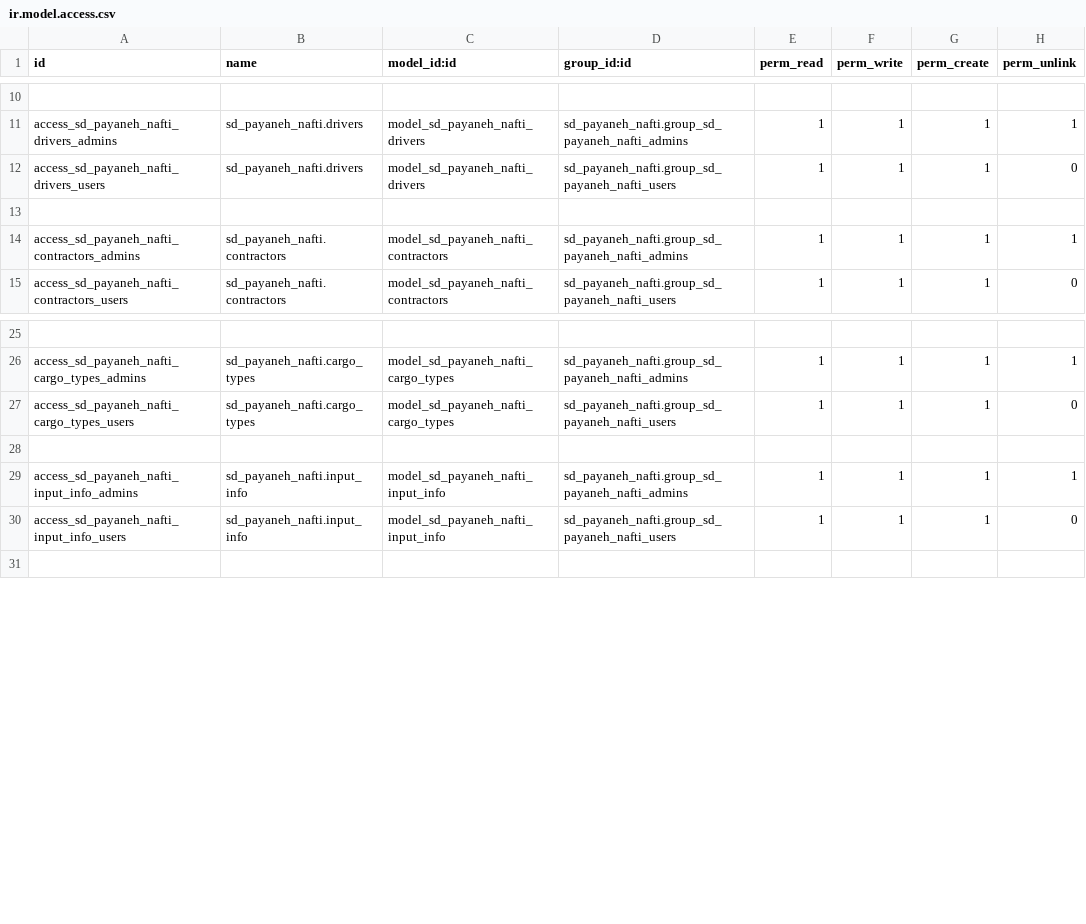
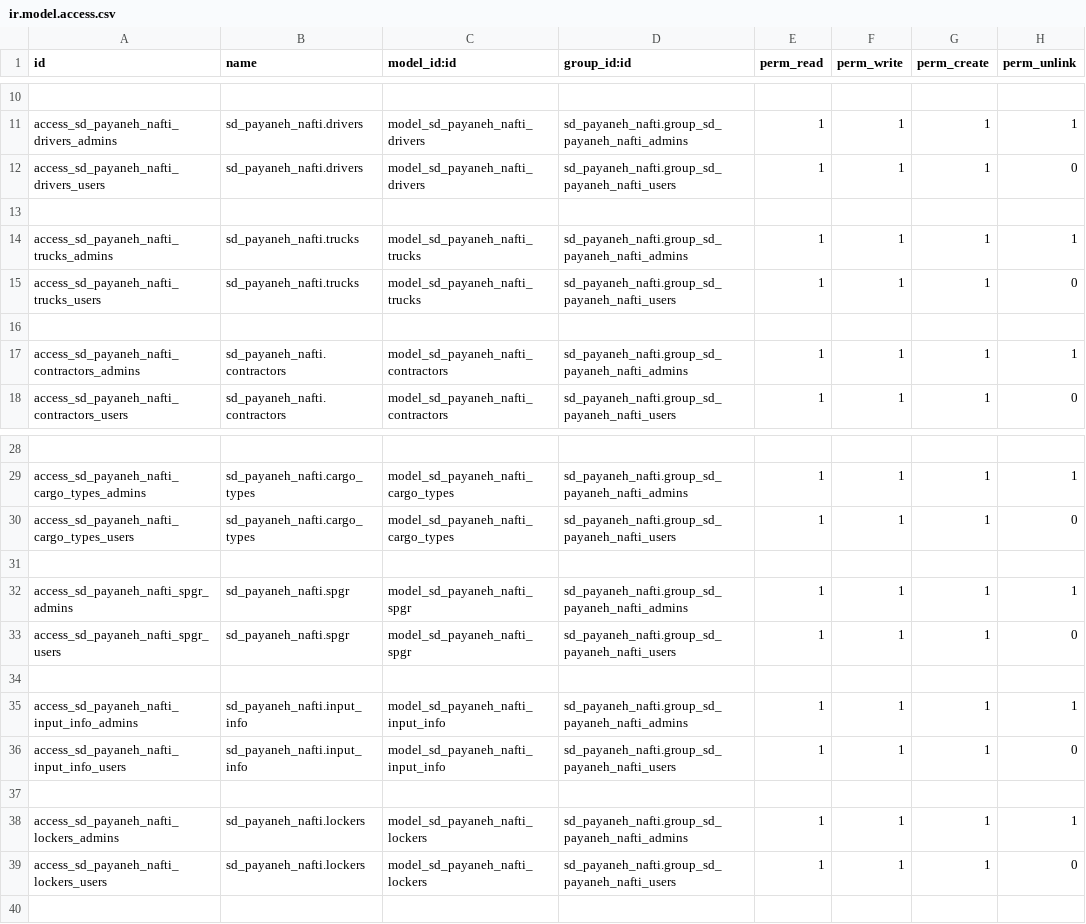
Before and after one commit to gilaneh/sd_payaneh_nafti, a CSV file: security/ir.model.access.csv, drawn as a sheet; only a part is shown, gaps mark what is left out; the diff names each change by its address in the sheet, - before the commit and + after, or states it on an @@ line.

```diff
--- a/security/ir.model.access.csv
+++ b/security/ir.model.access.csv
+row 14: access_sd_payaneh_nafti_trucks_admins | sd_payaneh_nafti.trucks | model_sd_payaneh_nafti_trucks | sd_payaneh_nafti.group_sd_payaneh_nafti_admins | 1 | 1 | 1 | 1
+row 15: access_sd_payaneh_nafti_trucks_users | sd_payaneh_nafti.trucks | model_sd_payaneh_nafti_trucks | sd_payaneh_nafti.group_sd_payaneh_nafti_users | 1 | 1 | 1 | 0
+row 16: (empty)
+row 32: access_sd_payaneh_nafti_spgr_admins | sd_payaneh_nafti.spgr | model_sd_payaneh_nafti_spgr | sd_payaneh_nafti.group_sd_payaneh_nafti_admins | 1 | 1 | 1 | 1
+row 33: access_sd_payaneh_nafti_spgr_users | sd_payaneh_nafti.spgr | model_sd_payaneh_nafti_spgr | sd_payaneh_nafti.group_sd_payaneh_nafti_users | 1 | 1 | 1 | 0
+row 34: (empty)
+row 37: (empty)
+row 38: access_sd_payaneh_nafti_lockers_admins | sd_payaneh_nafti.lockers | model_sd_payaneh_nafti_lockers | sd_payaneh_nafti.group_sd_payaneh_nafti_admins | 1 | 1 | 1 | 1
+row 39: access_sd_payaneh_nafti_lockers_users | sd_payaneh_nafti.lockers | model_sd_payaneh_nafti_lockers | sd_payaneh_nafti.group_sd_payaneh_nafti_users | 1 | 1 | 1 | 0
```
Also changed, not shown: 39 other files.
